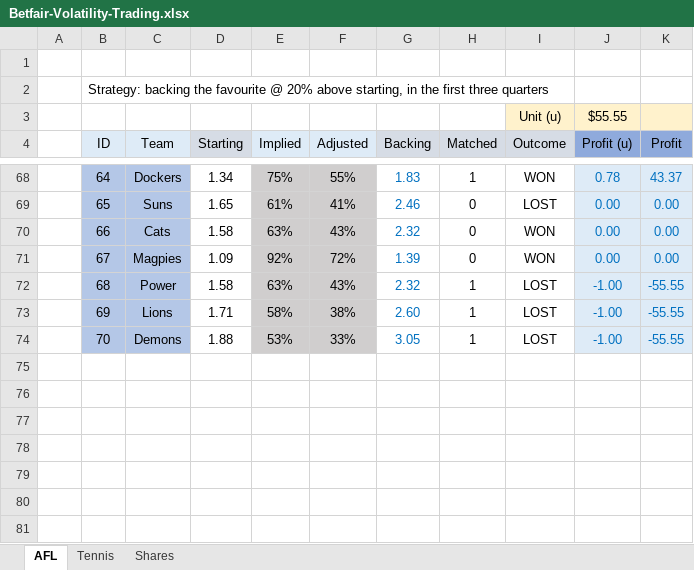
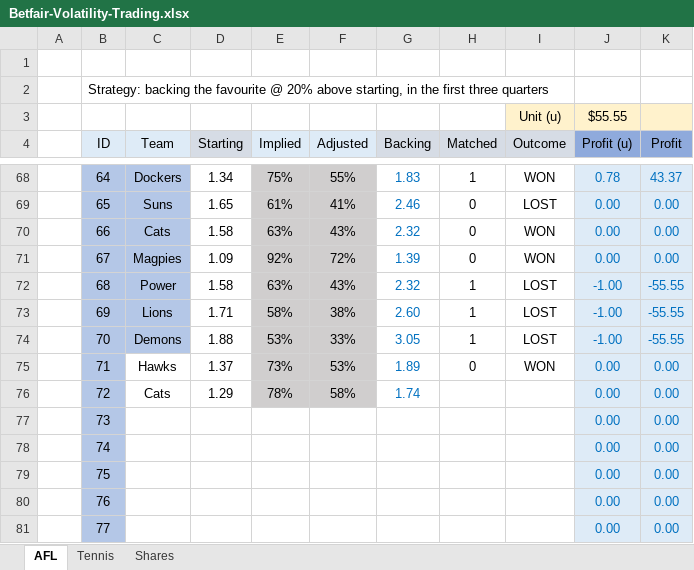
Before and after one commit to zazwaz12/BetfairExcel, an Excel workbook: Betfair-Volatility-Trading.xlsx, sheet AFL, drawn as a sheet; only a part is shown, gaps mark what is left out; values as stored, in another font and other column widths than the file's, no borders; the diff names each change by its address in the sheet, - before the commit and + after, or states it on an @@ line.

```diff
--- a/Betfair-Volatility-Trading.xlsx (sheet AFL)
+++ b/Betfair-Volatility-Trading.xlsx (sheet AFL)
+row 75:  | 71 | Hawks | 1.37 | 73% | 53% | 1.89 | 0 | WON | 0.00 | 0.00
+row 76:  | 72 | Cats | 1.29 | 78% | 58% | 1.74 |  |  | 0.00 | 0.00
+row 77:  | 73 |  |  |  |  |  |  |  | 0.00 | 0.00
+row 78:  | 74 |  |  |  |  |  |  |  | 0.00 | 0.00
+row 79:  | 75 |  |  |  |  |  |  |  | 0.00 | 0.00
+row 80:  | 76 |  |  |  |  |  |  |  | 0.00 | 0.00
+row 81:  | 77 |  |  |  |  |  |  |  | 0.00 | 0.00
```
Also changed, not shown: sheet Tennis.
